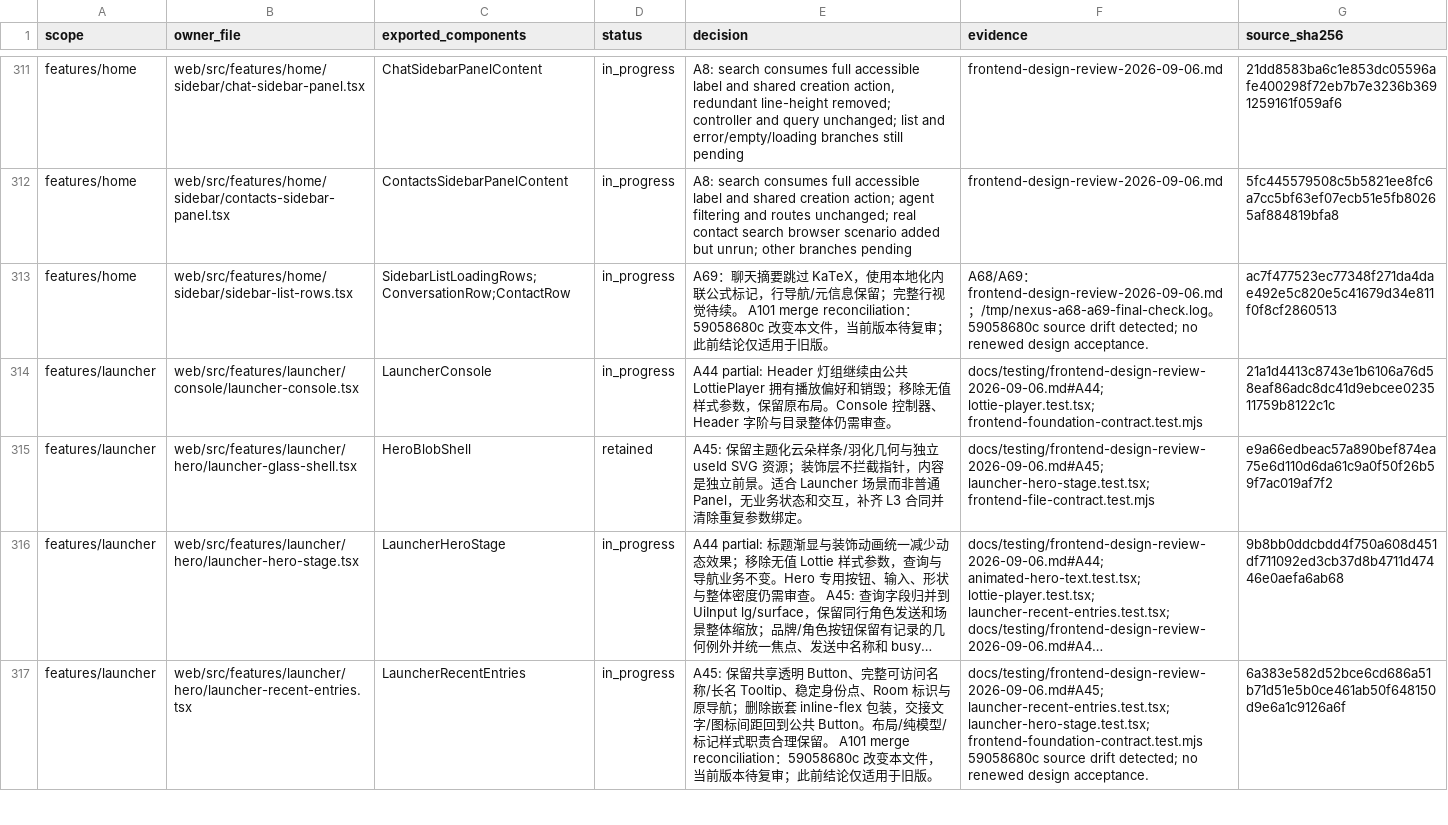
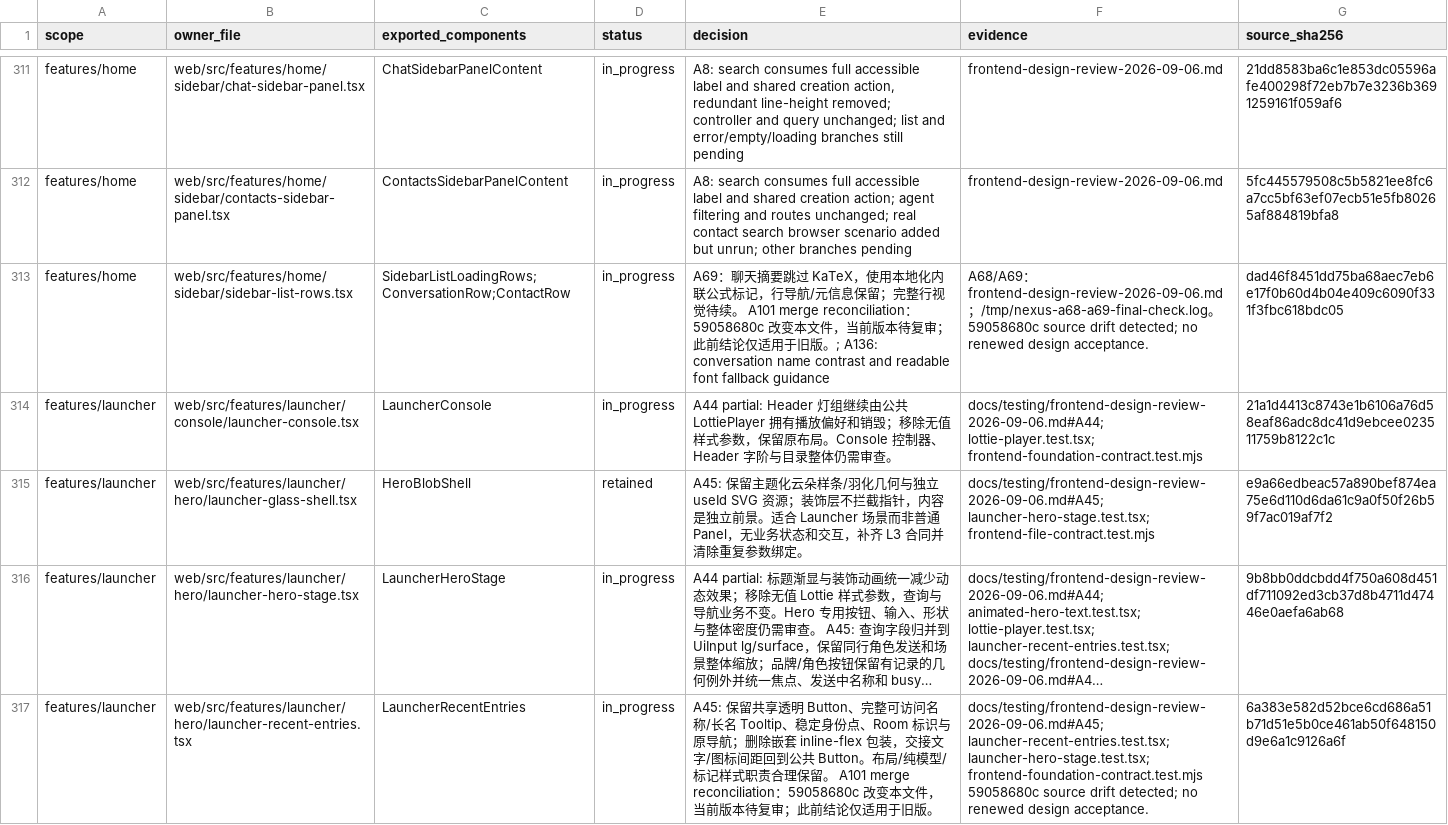
Before and after one commit to nexus-research-lab/nexus, a CSV file: docs/testing/frontend-design-review-2026-09-06.csv, drawn as a sheet; only a part is shown, gaps mark what is left out; long unchanged cells end in …; the diff covers the shown part only.

Commit message:
:sparkles: Clarify conversation hierarchy and font fallback guidance

```diff
--- a/docs/testing/frontend-design-review-2026-09-06.csv
+++ b/docs/testing/frontend-design-review-2026-09-06.csv
@@ -312,3 +312,3 @@ features/home,web/src/features/home/sidebar/chat-sidebar-panel.tsx,ChatSidebarPa
 features/home,web/src/features/home/sidebar/contacts-sidebar-panel.tsx,ContactsSidebarPanelContent,in_progress,A8: search consumes full accessible label and shared creation action; agent filtering and routes unchanged; real contact search browser scenario added but unrun; other branches pending,frontend-design-review-2026-09-06.md,5fc445579508c5b5821ee8fc6a7cc5bf63ef07ecb51e5fb80265af884819bfa8
-features/home,web/src/features/home/sidebar/sidebar-list-rows.tsx,SidebarListLoadingRows;ConversationRow;ContactRow,in_progress,A69：聊天摘要跳过 KaTeX，使用本地化内联公式标记，行导航/元信息保留；完整行视觉待续。 A101 merge reconciliation：59058680c 改变本文件，当前版本待复审；此前结论仅适用于旧版。,A68/A69：frontend-design-review-2026-09-06.md；/tmp/nexus-a68-a69-final-check.log。 59058680c source drift detected; no renewed design acceptance.,ac7f477523ec77348f271da4dae492e5c820e5c41679d34e811f0f8cf2860513
+features/home,web/src/features/home/sidebar/sidebar-list-rows.tsx,SidebarListLoadingRows;ConversationRow;ContactRow,in_progress,A69：聊天摘要跳过 KaTeX，使用本地化内联公式标记，行导航/元信息保留；完整行视觉待续。 A101 merge reconciliation：59058680c 改变本文件，当前版本待复审；此前结论仅适用于旧版。; A136: conversation name contrast and readable font fallback guidance,A68/A69：frontend-design-review-2026-09-06.md；/tmp/nexus-a68-a69-final-check.log。 59058680c source drift detected; no renewed design acceptance.,dad46f8451dd75ba68aec7eb6e17f0b60d4b04e409c6090f331f3fbc618bdc05
 features/launcher,web/src/features/launcher/console/launcher-console.tsx,LauncherConsole,in_progress,A44 partial: Header 灯组继续由公共 LottiePlayer 拥有播放偏好和销毁；移除无值样式参数，保留原布局。Console 控制器、Header 字阶与目录整体仍需审查。,docs/testing/frontend-design-review-2026-09-06.md#A44; lottie-player.test.tsx; frontend-foundation-contract.test.mjs,21a1d4413c8743e1b6106a76d58eaf86adc8dc41d9ebcee023511759b8122c1c
```
Also changed, not shown: 2 edited cells elsewhere in this file, 4 other files.
